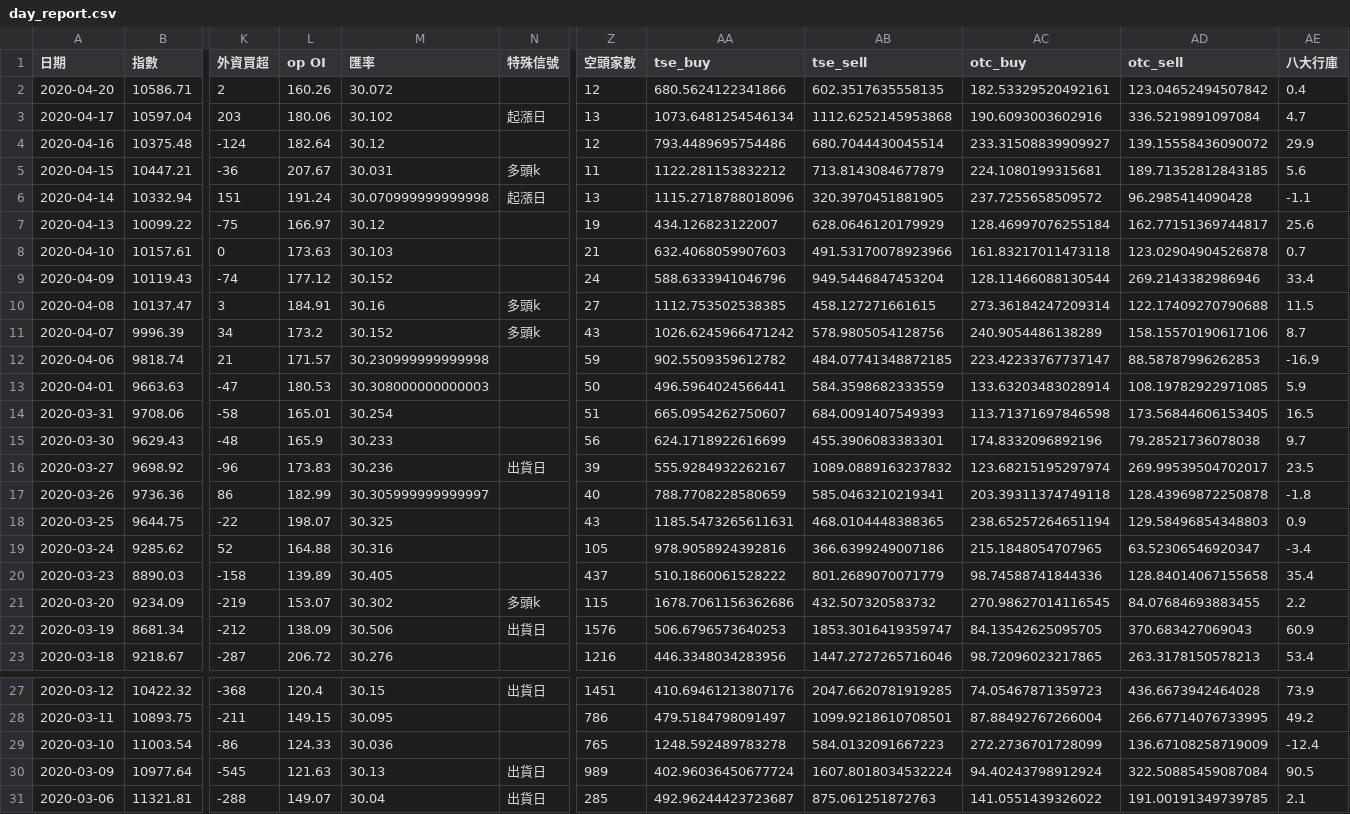
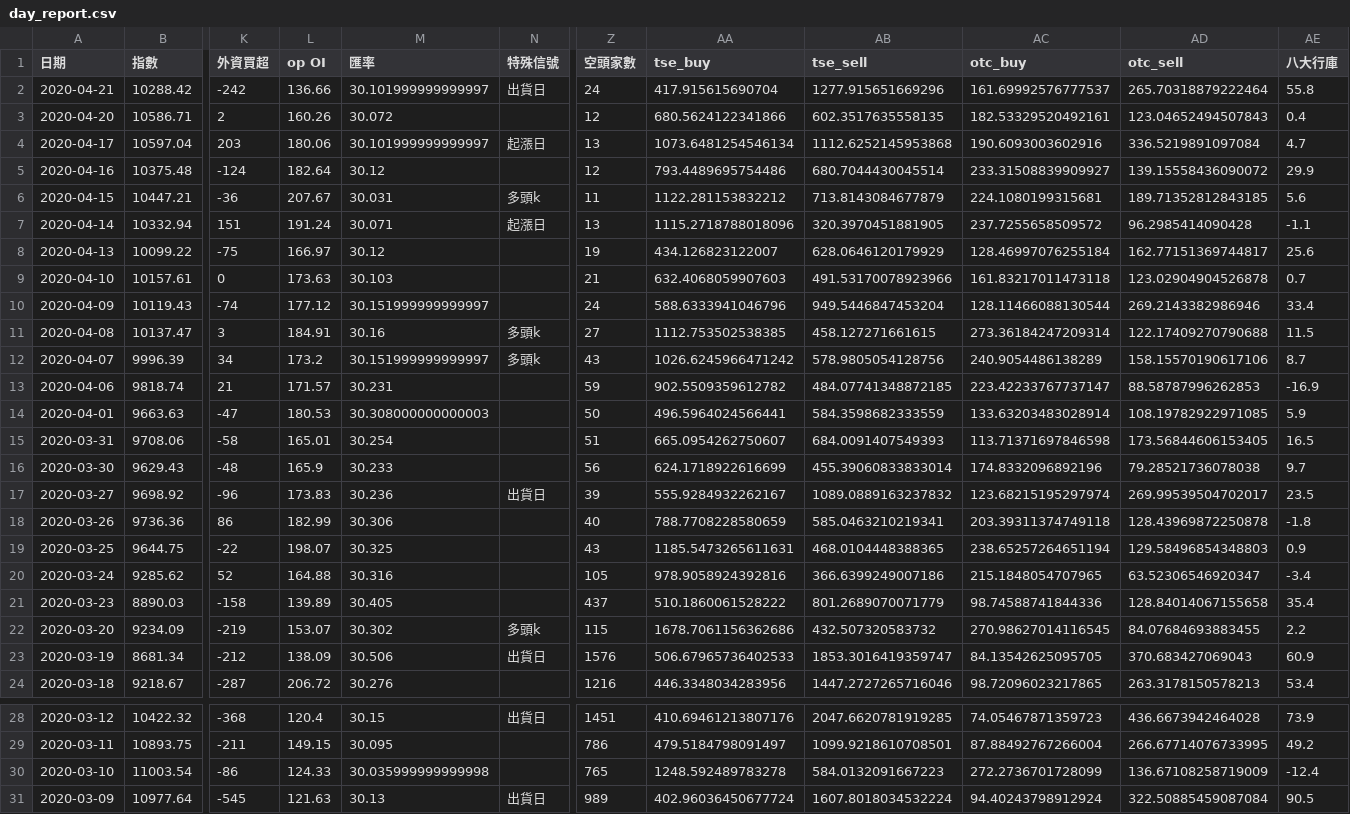
Before and after one commit to chuckai1224/out, a CSV file: day_report.csv, drawn as a sheet; only a part is shown, gaps mark what is left out; the shorter side is filled out with more unchanged rows; addresses are those after the commit; rows hold the shown columns only; the diff covers the shown part only; the diff names each change by its address in the sheet, - before the commit and + after, or states it on an @@ line.

```diff
--- a/day_report.csv
+++ b/day_report.csv
+row 2: 2020-04-21 | 10288.42 | -242 | 136.66 | 30.101999999999997 | 出貨日 | 24 | 417.915615690704 | 1277.915651669296 | 161.69992576777537 | 265.70318879222464 | 55.8
-AD3 (otc_sell): 123.04652494507842
+AD3 (otc_sell): 123.04652494507843
-M4 (匯率): 30.102
+M4 (匯率): 30.101999999999997
-M7 (匯率): 30.070999999999998
+M7 (匯率): 30.071
-M10 (匯率): 30.152
+M10 (匯率): 30.151999999999997
-M12 (匯率): 30.152
+M12 (匯率): 30.151999999999997
-M13 (匯率): 30.230999999999998
+M13 (匯率): 30.231
-AB16 (tse_sell): 455.3906083383301
+AB16 (tse_sell): 455.39060833833014
-M18 (匯率): 30.305999999999997
+M18 (匯率): 30.306
-AA23 (tse_buy): 506.6796573640253
+AA23 (tse_buy): 506.67965736402533
-M30 (匯率): 30.036
+M30 (匯率): 30.035999999999998
```
Also changed, not shown: 44 edited cells elsewhere in this file, fut_day_report_fin.csv, mix_report_fin.csv, 1 other file.
